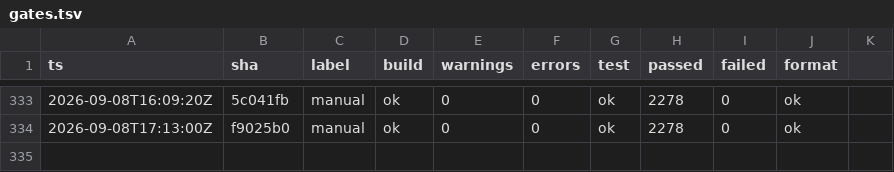
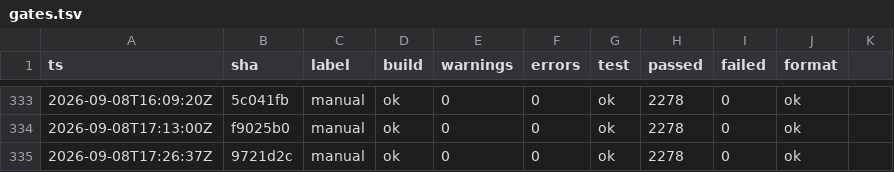
Before and after one commit to headpiece747/ModernWigiDash, a TSV file: .audit/gates.tsv, drawn as a sheet; only a part is shown, gaps mark what is left out; the diff names each change by its address in the sheet, - before the commit and + after, or states it on an @@ line.

```diff
--- a/.audit/gates.tsv
+++ b/.audit/gates.tsv
+row 335: 2026-09-08T17:26:37Z | 9721d2c | manual | ok | 0 | 0 | ok | 2278 | 0 | ok
```
Also changed, not shown: 1 other file.
